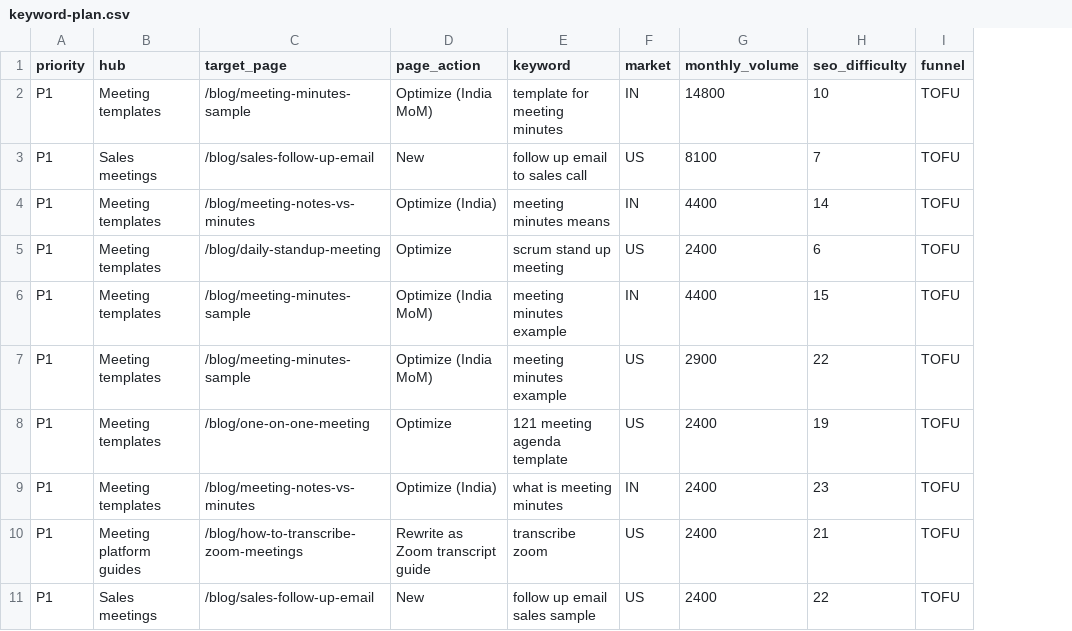
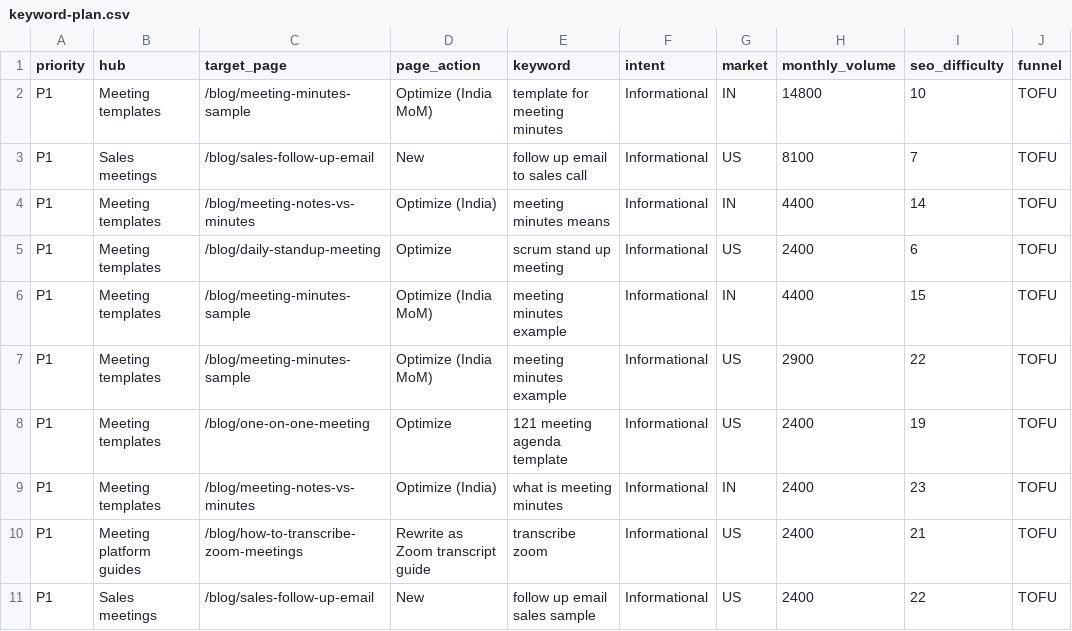
Before and after one commit to lynkkai/claude, a CSV file: seo/2026-11-keyword-structure-plan/keyword-plan.csv, drawn as a sheet; only a part is shown; the diff names each change by its address in the sheet, - before the commit and + after, or states it on an @@ line.

```diff
--- a/seo/2026-11-keyword-structure-plan/keyword-plan.csv
+++ b/seo/2026-11-keyword-structure-plan/keyword-plan.csv
+column F (intent), rows 2-11: all Informational
```
Also changed, not shown: 1 other file.
